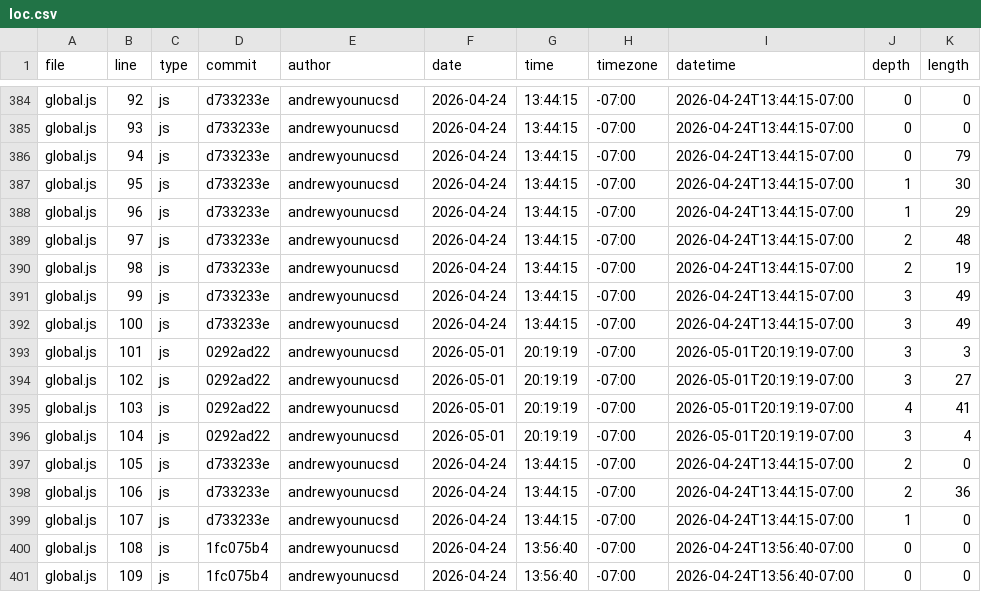
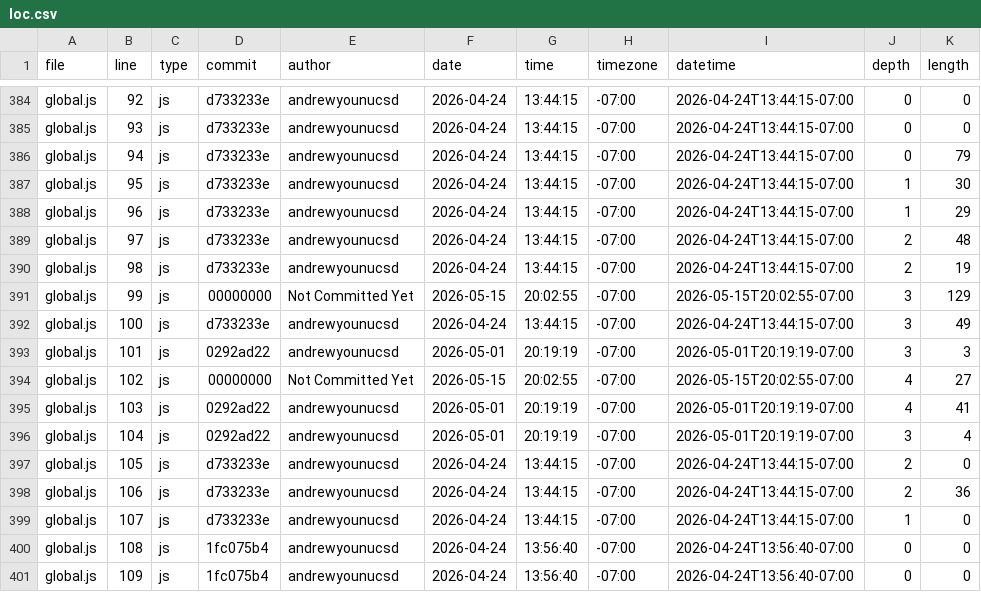
Before and after one commit to andrewyounucsd/portfolio, a CSV file: meta/loc.csv, drawn as a sheet; only a part is shown, gaps mark what is left out.

```diff
--- a/meta/loc.csv
+++ b/meta/loc.csv
@@ -390,6 +390,6 @@ global.js,97,js,d733233e,andrewyounucsd,2026-04-24,13:44:15,-07:00,2026-04-24T13
 global.js,98,js,d733233e,andrewyounucsd,2026-04-24,13:44:15,-07:00,2026-04-24T13:44:15-07:00,2,19
-global.js,99,js,d733233e,andrewyounucsd,2026-04-24,13:44:15,-07:00,2026-04-24T13:44:15-07:00,3,49
+global.js,99,js,00000000,Not Committed Yet,2026-05-15,20:02:55,-07:00,2026-05-15T20:02:55-07:00,3,129
 global.js,100,js,d733233e,andrewyounucsd,2026-04-24,13:44:15,-07:00,2026-04-24T13:44:15-07:00,3,49
 global.js,101,js,0292ad22,andrewyounucsd,2026-05-01,20:19:19,-07:00,2026-05-01T20:19:19-07:00,3,3
-global.js,102,js,0292ad22,andrewyounucsd,2026-05-01,20:19:19,-07:00,2026-05-01T20:19:19-07:00,3,27
+global.js,102,js,00000000,Not Committed Yet,2026-05-15,20:02:55,-07:00,2026-05-15T20:02:55-07:00,4,27
 global.js,103,js,0292ad22,andrewyounucsd,2026-05-01,20:19:19,-07:00,2026-05-01T20:19:19-07:00,4,41
```
Also changed, not shown: 3 other files.
